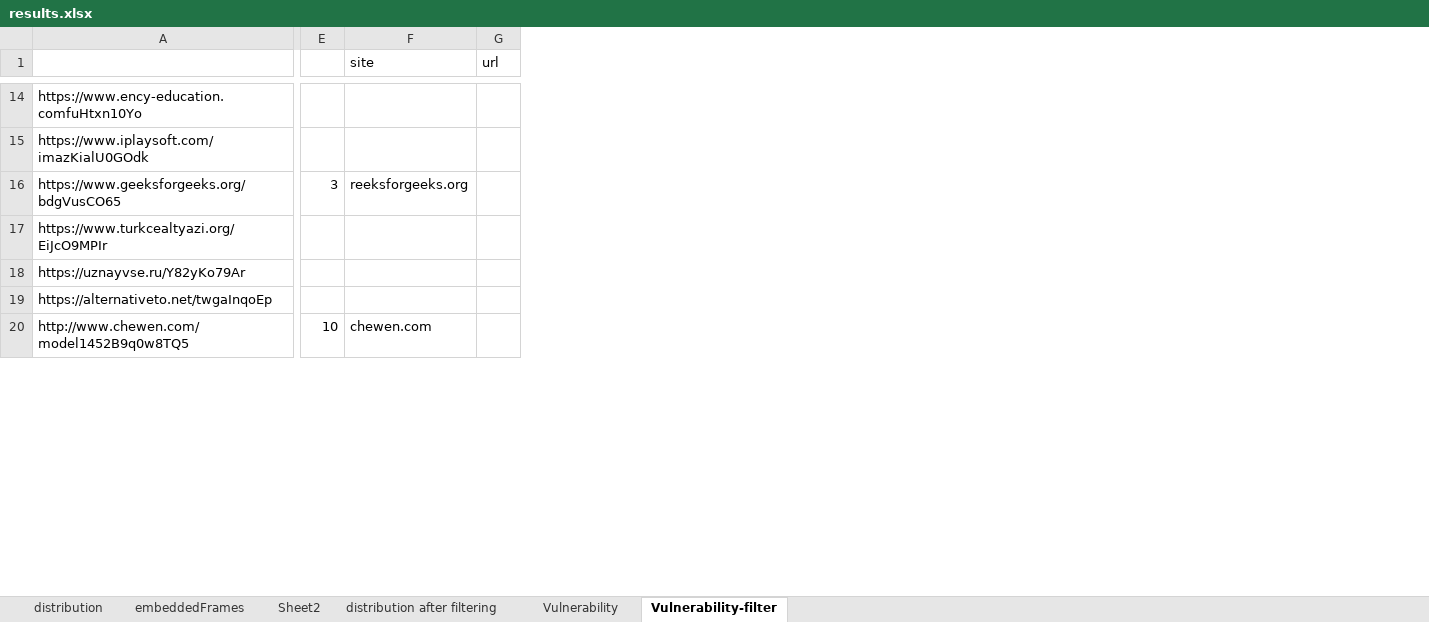
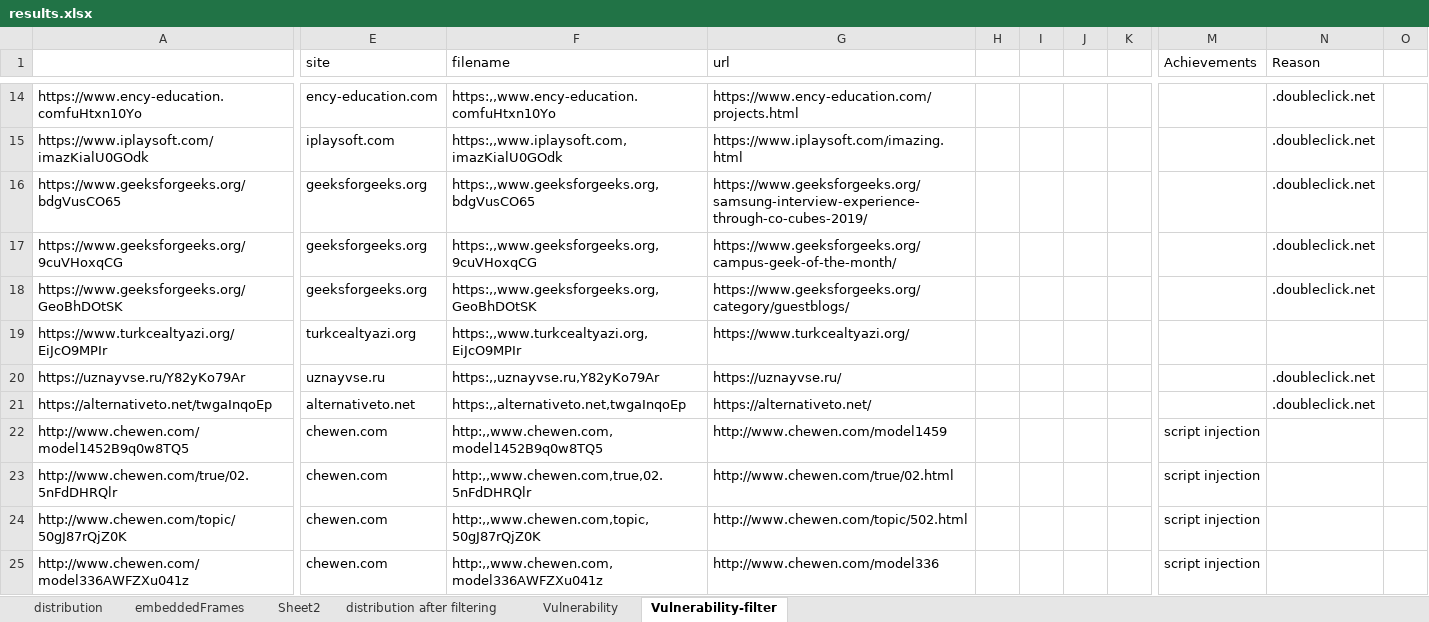
Before and after one commit to lwyeluo/scriptcheck-eval, an Excel workbook: url_list/topsitesAlexa/results.xlsx, sheet Vulnerability-filter, drawn as a sheet; only a part is shown, gaps mark what is left out; values as stored, in another font and other column widths than the file's, no borders; removed rows and columns are numbered as before the commit, all else as after; rows hold the shown columns only; the diff covers the shown part only; the diff names each change by its address in the sheet, - before the commit and + after, or states it on an @@ line.

```diff
--- a/url_list/topsitesAlexa/results.xlsx (sheet Vulnerability-filter)
+++ b/url_list/topsitesAlexa/results.xlsx (sheet Vulnerability-filter)
-column E, rows 16-20: 3 |  |  |  | 10
-column F (site), rows 16-20: reeksforgeeks.org |  |  |  | chewen.com
-column G (url), empty
+column E (site), rows 14-16: ency-education.com | iplaysoft.com | geeksforgeeks.org; rows 19-22: turkcealtyazi.org | uznayvse.ru | alternativeto.net | chewen.com
+column F (filename), rows 14-16: https:,,www.ency-education.comfuHtxn10Yo | https:,,www.iplaysoft.com,imazKialU0GOdk | https:,,www.geeksforgeeks.org,bdgVusCO65; rows 19-22: https:,,www.turkcealtyazi.org,EiJcO9MPIr | https:,,uznayvse.ru,Y82yKo79Ar | https:,,alternativeto.net,twgaInqoEp | http:,,www.chewen.com,model1452B9q0w8TQ5
+column G (url), rows 14-16: https://www.ency-education.com/projects.html | https://www.iplaysoft.com/imazing.html | https://www.geeksforgeeks.org/samsung-interview-experience-through-co-cubes-2019/; rows 19-22: https://www.turkcealtyazi.org/ | https://uznayvse.ru/ | https://alternativeto.net/ | http://www.chewen.com/model1459
+column H, empty
+column I, empty
+column J, empty
+column K, empty
+column M (Achievements), row 22: script injection
+column N (Reason), rows 14-16: all .doubleclick.net; rows 20-21: .doubleclick.net | .doubleclick.net
+column O, empty
+row 17: https://www.geeksforgeeks.org/9cuVHoxqCG | geeksforgeeks.org | https:,,www.geeksforgeeks.org,9cuVHoxqCG | https://www.geeksforgeeks.org/campus-geek-of-the-month/ |  |  |  |  |  | .doubleclick.net
+row 18: https://www.geeksforgeeks.org/GeoBhDOtSK | geeksforgeeks.org | https:,,www.geeksforgeeks.org,GeoBhDOtSK | https://www.geeksforgeeks.org/category/guestblogs/ |  |  |  |  |  | .doubleclick.net
+row 23: http://www.chewen.com/true/02.5nFdDHRQlr | chewen.com | http:,,www.chewen.com,true,02.5nFdDHRQlr | http://www.chewen.com/true/02.html |  |  |  |  | script injection
+row 24: http://www.chewen.com/topic/50gJ87rQjZ0K | chewen.com | http:,,www.chewen.com,topic,50gJ87rQjZ0K | http://www.chewen.com/topic/502.html |  |  |  |  | script injection
+row 25: http://www.chewen.com/model336AWFZXu041z | chewen.com | http:,,www.chewen.com,model336AWFZXu041z | http://www.chewen.com/model336 |  |  |  |  | script injection
```
Also changed, not shown: 7 added rows and 1 added column elsewhere in this sheet, charts or pictures, 46 other files.
